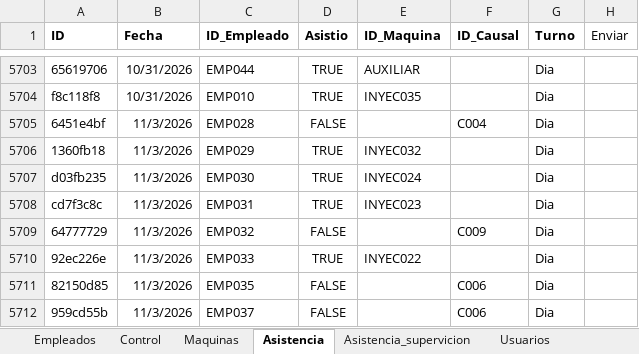
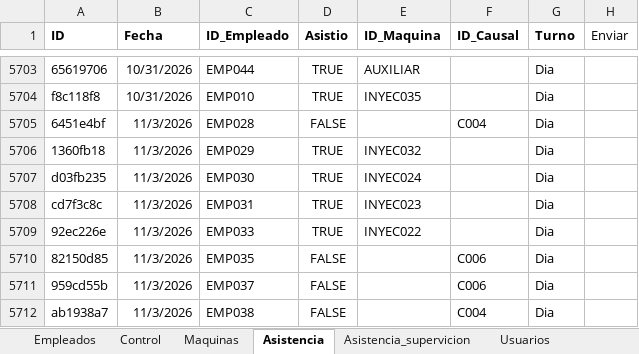
Before and after one commit to KevinQuimbayo/dashboard-merciko-data, an Excel workbook: Programa_Asistencia.xlsx, sheet Asistencia, drawn as a sheet; only a part is shown, gaps mark what is left out; the shorter side is filled out with more unchanged rows; values as stored, in another font and other column widths than the file's, no borders; table styles not drawn; the diff names each change by its address in the sheet, - before the commit and + after, or states it on an @@ line.

```diff
--- a/Programa_Asistencia.xlsx (sheet Asistencia)
+++ b/Programa_Asistencia.xlsx (sheet Asistencia)
-row 5709: 64777729 | 11/3/2026 | EMP032 | FALSE |  | C009 | Dia
```
Also changed, not shown: sheet Empleados.
